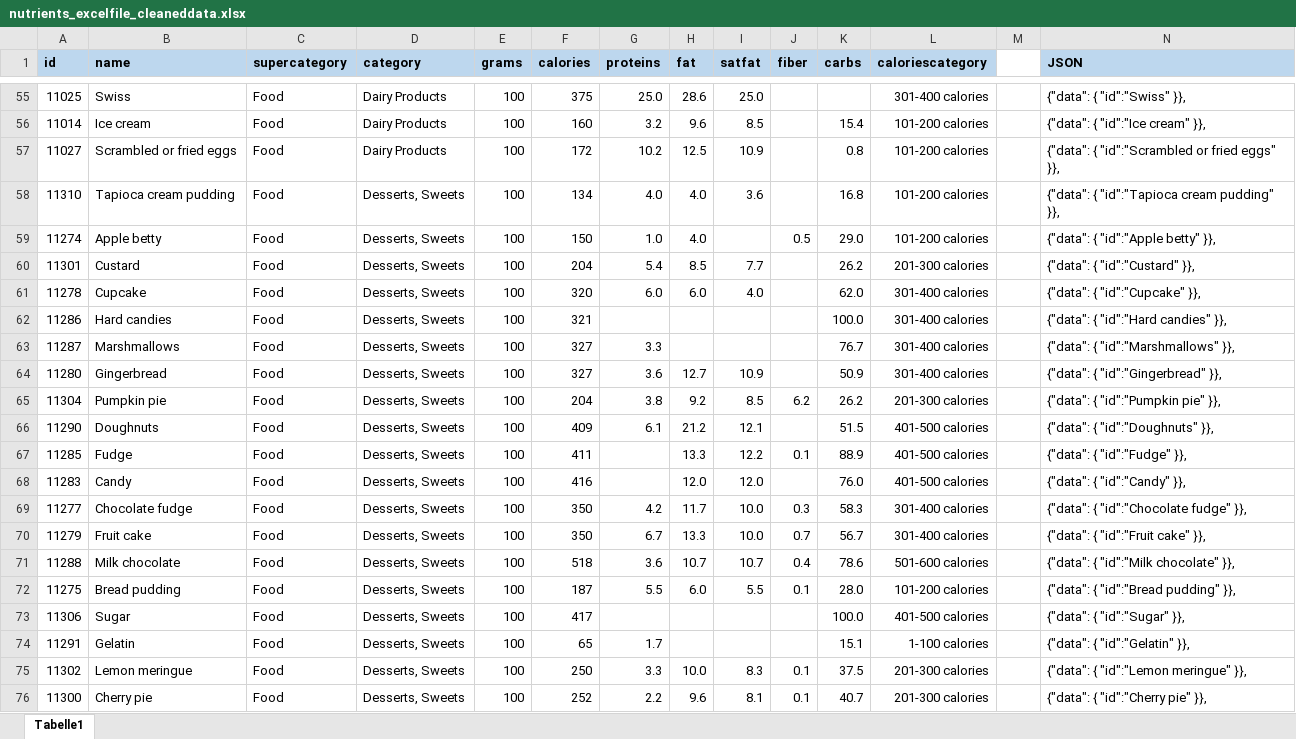
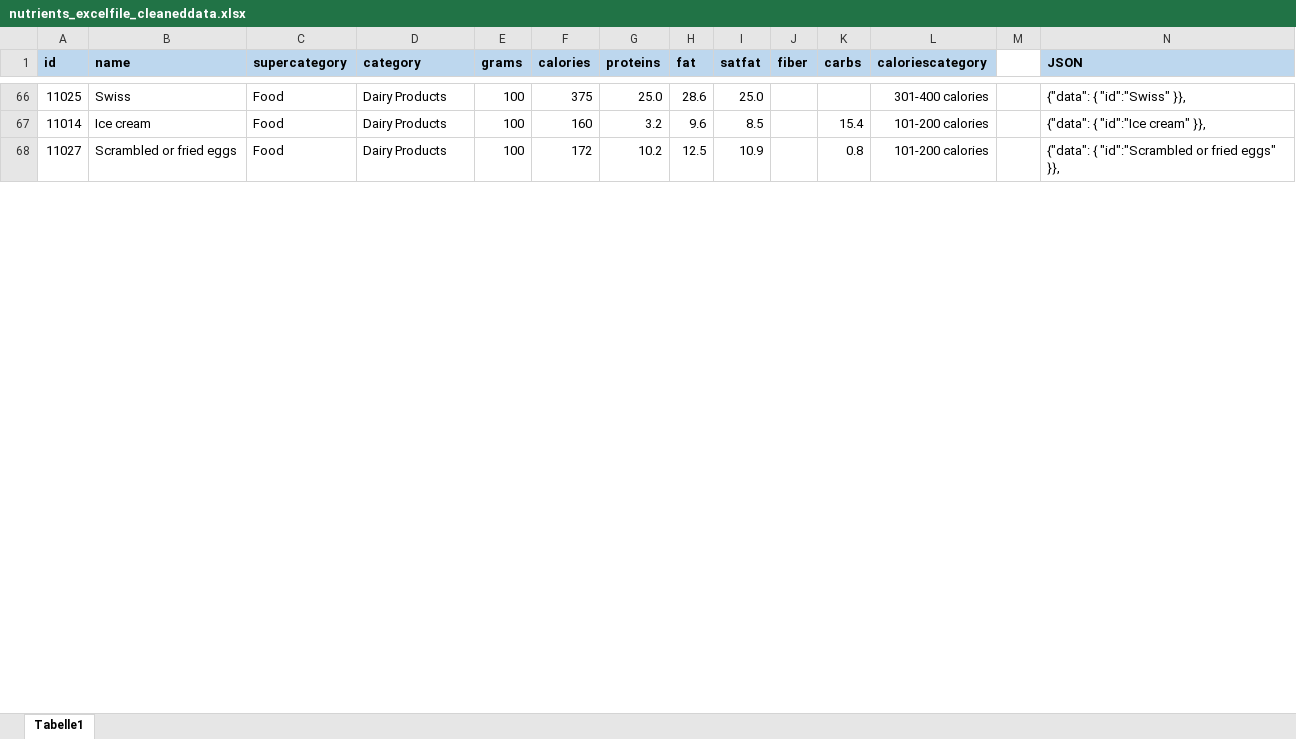
Before and after one commit to 95deli/ElmFoodProject, an Excel workbook: Data/Excel/nutrients_excelfile_cleaneddata.xlsx, sheet Tabelle1, drawn as a sheet; only a part is shown, gaps mark what is left out; values as stored, in another font and other column widths than the file's, no borders; removed rows and columns are numbered as before the commit, all else as after; the diff covers the shown part only; the diff names each change by its address in the sheet, - before the commit and + after, or states it on an @@ line.

Commit message:
Excel-Dateien entfernen

```diff
--- a/Data/Excel/nutrients_excelfile_cleaneddata.xlsx (sheet Tabelle1)
+++ b/Data/Excel/nutrients_excelfile_cleaneddata.xlsx (sheet Tabelle1)
-row 58: 11310 | Tapioca cream pudding | Food | Desserts, Sweets | 100 | 134 | 4.0 | 4.0 | 3.6 |  | 16.8 | 101-200 calories |  | {"data": { "id":"Tapioca cream pudding" }},
-row 59: 11274 | Apple betty | Food | Desserts, Sweets | 100 | 150 | 1.0 | 4.0 |  | 0.5 | 29.0 | 101-200 calories |  | {"data": { "id":"Apple betty" }},
-row 60: 11301 | Custard | Food | Desserts, Sweets | 100 | 204 | 5.4 | 8.5 | 7.7 |  | 26.2 | 201-300 calories |  | {"data": { "id":"Custard" }},
-row 61: 11278 | Cupcake | Food | Desserts, Sweets | 100 | 320 | 6.0 | 6.0 | 4.0 |  | 62.0 | 301-400 calories |  | {"data": { "id":"Cupcake" }},
-row 62: 11286 | Hard candies | Food | Desserts, Sweets | 100 | 321 |  |  |  |  | 100.0 | 301-400 calories |  | {"data": { "id":"Hard candies" }},
-row 63: 11287 | Marshmallows | Food | Desserts, Sweets | 100 | 327 | 3.3 |  |  |  | 76.7 | 301-400 calories |  | {"data": { "id":"Marshmallows" }},
-row 64: 11280 | Gingerbread | Food | Desserts, Sweets | 100 | 327 | 3.6 | 12.7 | 10.9 |  | 50.9 | 301-400 calories |  | {"data": { "id":"Gingerbread" }},
-row 65: 11304 | Pumpkin pie | Food | Desserts, Sweets | 100 | 204 | 3.8 | 9.2 | 8.5 | 6.2 | 26.2 | 201-300 calories |  | {"data": { "id":"Pumpkin pie" }},
-row 66: 11290 | Doughnuts | Food | Desserts, Sweets | 100 | 409 | 6.1 | 21.2 | 12.1 |  | 51.5 | 401-500 calories |  | {"data": { "id":"Doughnuts" }},
-row 67: 11285 | Fudge | Food | Desserts, Sweets | 100 | 411 |  | 13.3 | 12.2 | 0.1 | 88.9 | 401-500 calories |  | {"data": { "id":"Fudge" }},
-row 68: 11283 | Candy | Food | Desserts, Sweets | 100 | 416 |  | 12.0 | 12.0 |  | 76.0 | 401-500 calories |  | {"data": { "id":"Candy" }},
-row 69: 11277 | Chocolate fudge | Food | Desserts, Sweets | 100 | 350 | 4.2 | 11.7 | 10.0 | 0.3 | 58.3 | 301-400 calories |  | {"data": { "id":"Chocolate fudge" }},
-row 70: 11279 | Fruit cake | Food | Desserts, Sweets | 100 | 350 | 6.7 | 13.3 | 10.0 | 0.7 | 56.7 | 301-400 calories |  | {"data": { "id":"Fruit cake" }},
-row 71: 11288 | Milk chocolate | Food | Desserts, Sweets | 100 | 518 | 3.6 | 10.7 | 10.7 | 0.4 | 78.6 | 501-600 calories |  | {"data": { "id":"Milk chocolate" }},
-row 72: 11275 | Bread pudding | Food | Desserts, Sweets | 100 | 187 | 5.5 | 6.0 | 5.5 | 0.1 | 28.0 | 101-200 calories |  | {"data": { "id":"Bread pudding" }},
-row 73: 11306 | Sugar | Food | Desserts, Sweets | 100 | 417 |  |  |  |  | 100.0 | 401-500 calories |  | {"data": { "id":"Sugar" }},
-row 74: 11291 | Gelatin | Food | Desserts, Sweets | 100 | 65 | 1.7 |  |  |  | 15.1 | 1-100 calories |  | {"data": { "id":"Gelatin" }},
-row 75: 11302 | Lemon meringue | Food | Desserts, Sweets | 100 | 250 | 3.3 | 10.0 | 8.3 | 0.1 | 37.5 | 201-300 calories |  | {"data": { "id":"Lemon meringue" }},
-row 76: 11300 | Cherry pie | Food | Desserts, Sweets | 100 | 252 | 2.2 | 9.6 | 8.1 | 0.1 | 40.7 | 201-300 calories |  | {"data": { "id":"Cherry pie" }},
```
Also changed, not shown: 54 added rows, 35 removed rows and 92 edited cells elsewhere in this sheet, formulas that keep their value, Data/Excel/nutrients_excelfile_id(json combined).xlsx, 23 other files.
